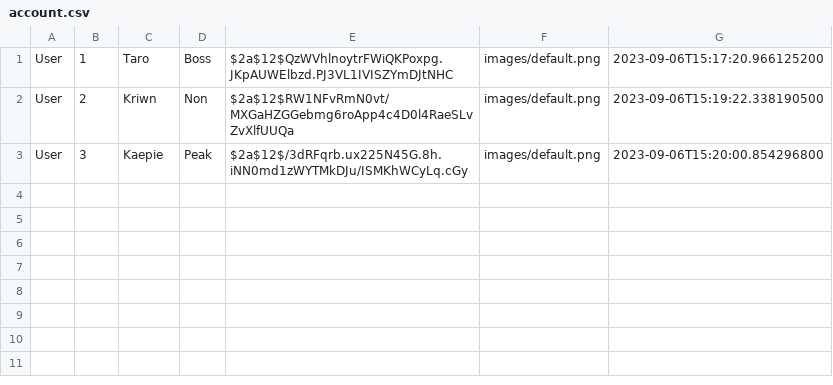
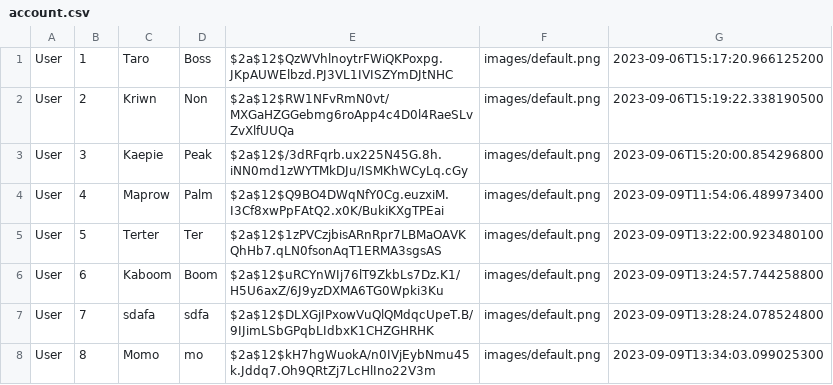
Before and after one commit to Kriwn/JavaFxProject, a CSV file: data/account.csv, drawn as a sheet.

```diff
--- a/data/account.csv
+++ b/data/account.csv
@@ -3 +3,6 @@ User,2,Kriwn,Non,$2a$12$RW1NFvRmN0vt/MXGaHZGGebmg6roApp4c4D0l4RaeSLvZvXlfUUQa,im
 User,3,Kaepie,Peak,$2a$12$/3dRFqrb.ux225N45G.8h.iNN0md1zWYTMkDJu/ISMKhWCyLq.cGy,images/default.png,2023-09-06T15:20:00.854296800
+User,4,Maprow,Palm,$2a$12$Q9BO4DWqNfY0Cg.euzxiM.I3Cf8xwPpFAtQ2.x0K/BukiKXgTPEai,images/default.png,2023-09-09T11:54:06.489973400
+User,5,Terter,Ter,$2a$12$1zPVCzjbisARnRpr7LBMaOAVKQhHb7.qLN0fsonAqT1ERMA3sgsAS,images/default.png,2023-09-09T13:22:00.923480100
+User,6,Kaboom,Boom,$2a$12$uRCYnWIj76lT9ZkbLs7Dz.K1/H5U6axZ/6J9yzDXMA6TG0Wpki3Ku,images/default.png,2023-09-09T13:24:57.744258800
+User,7,sdafa,sdfa,$2a$12$DLXGjIPxowVuQlQMdqcUpeT.B/9IJimLSbGPqbLIdbxK1CHZGHRHK,images/default.png,2023-09-09T13:28:24.078524800
+User,8,Momo,mo,$2a$12$kH7hgWuokA/n0IVjEybNmu45k.Jddq7.Oh9QRtZj7LcHlIno22V3m,images/default.png,2023-09-09T13:34:03.099025300
```
Also changed, not shown: data/event.csv, 13 other files.
